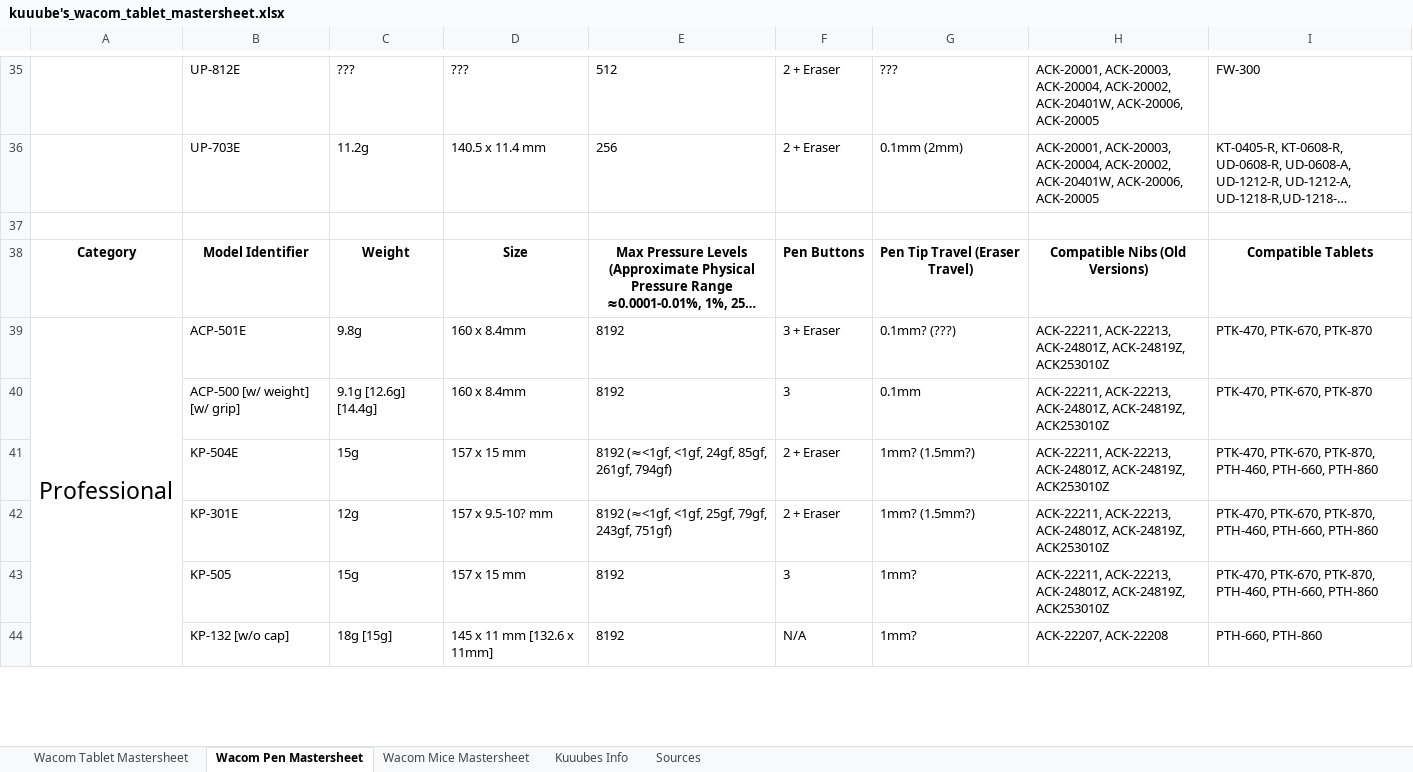
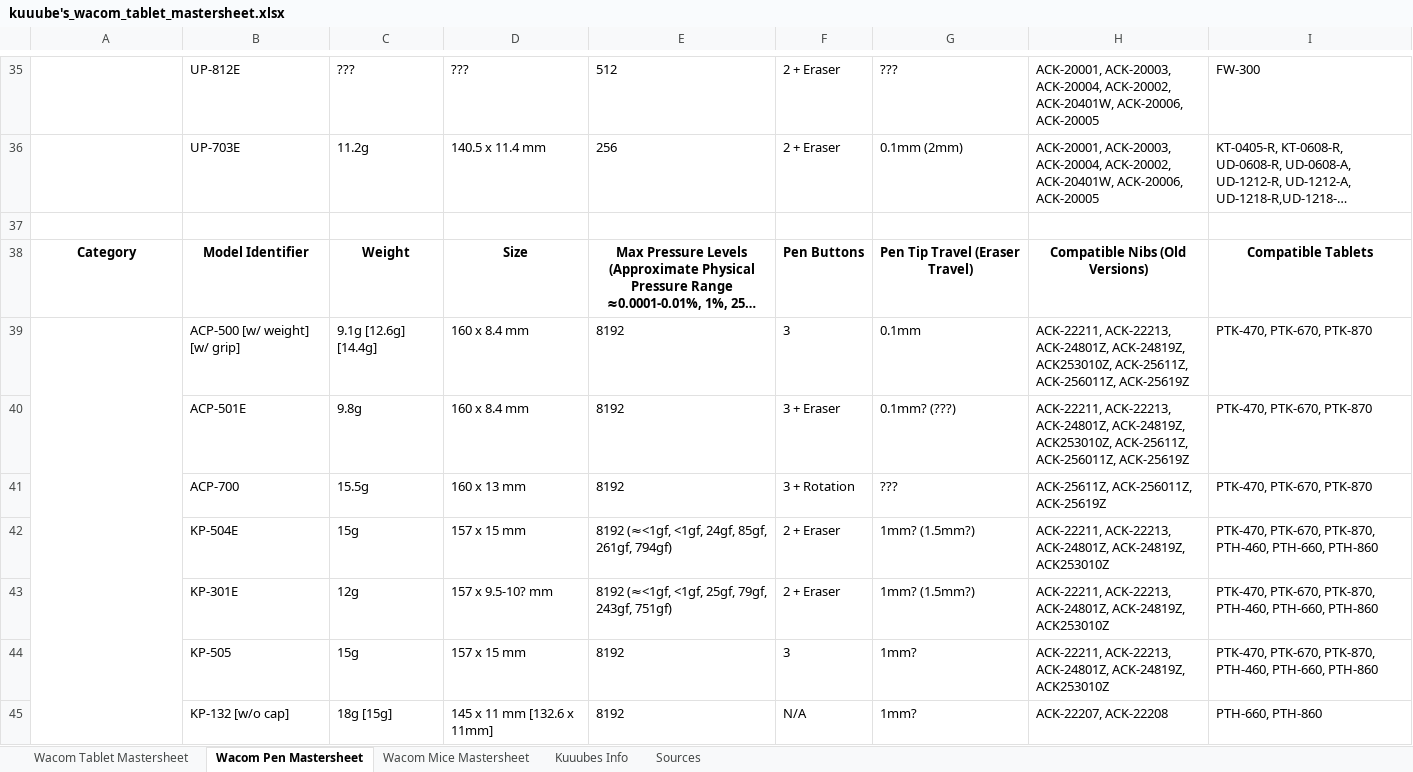
Before and after one commit to Kuuuube/Kuuuube.github.io, an Excel workbook: kuuube's_wacom_tablet_mastersheet.xlsx, sheet Wacom Pen Mastersheet, drawn as a sheet; only a part is shown, gaps mark what is left out; long unchanged cells end in …; values as stored, in another font and other column widths than the file's, no borders; charts and pictures not drawn; removed rows and columns are numbered as before the commit, all else as after; the diff names each change by its address in the sheet, - before the commit and + after, or states it on an @@ line.

```diff
--- a/kuuube's_wacom_tablet_mastersheet.xlsx (sheet Wacom Pen Mastersheet)
+++ b/kuuube's_wacom_tablet_mastersheet.xlsx (sheet Wacom Pen Mastersheet)
-row 39: Professional | ACP-501E | 9.8g | 160 x 8.4mm | 8192 | 3 + Eraser | 0.1mm? (???) | ACK-22211, ACK-22213, ACK-24801Z, ACK-24819Z, ACK253010Z | PTK-470, PTK-670, PTK-870
+A39:A87 merged
-D39: 160 x 8.4mm
+D39: 160 x 8.4 mm
-H39: …ACK-24801Z, ACK-24819Z, ACK253010Z
+H39: …ACK-24801Z, ACK-24819Z, ACK253010Z, ACK-25611Z, ACK-256011Z, ACK-25619Z
+row 40:  | ACP-501E | 9.8g | 160 x 8.4 mm | 8192 | 3 + Eraser | 0.1mm? (???) | ACK-22211, ACK-22213, ACK-24801Z, ACK-24819Z, ACK253010Z, ACK-25611Z, ACK-256011Z, ACK-25619Z | PTK-470, PTK-670, PTK-870
+row 41:  | ACP-700 | 15.5g | 160 x 13 mm | 8192 | 3 + Rotation | ??? | ACK-25611Z, ACK-256011Z, ACK-25619Z | PTK-470, PTK-670, PTK-870
```
Also changed, not shown: sheet Wacom Tablet Mastersheet, sheet Sources, kuuube's_tablet_buying_guide.xlsx, kuuube's_wacom_nib_compatibility_mastersheet.xlsx, 13 other files.
